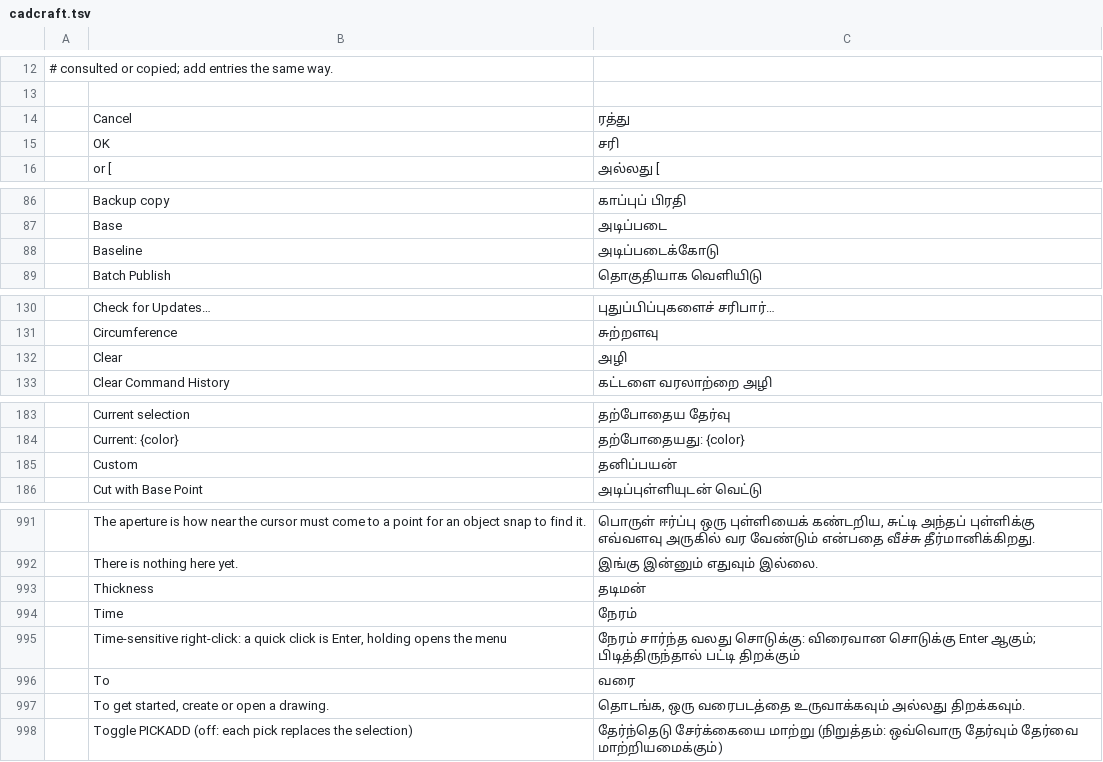
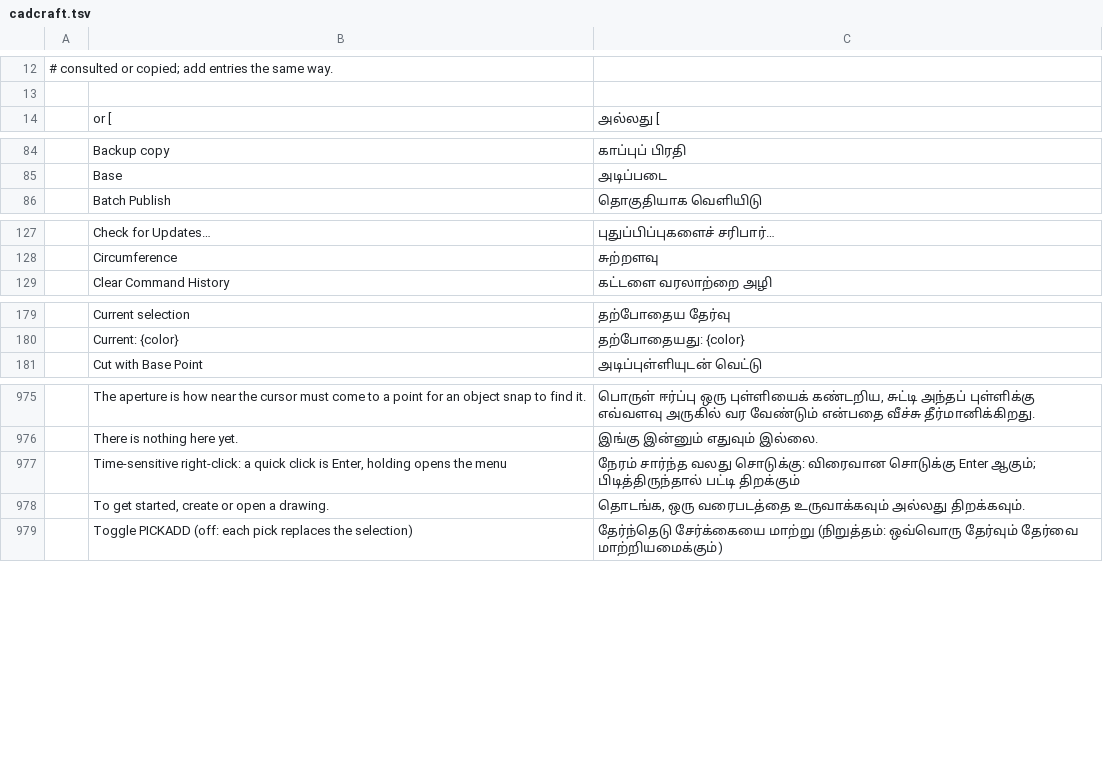
Before and after one commit to newsbaba24x7/craft-i18n, a TSV file: locales/ta/cadcraft.tsv, drawn as a sheet; only a part is shown, gaps mark what is left out; the diff covers the shown part only; the diff names each change by its address in the sheet, - before the commit and + after, or states it on an @@ line.

Commit message:
Updated cadcraft.tsv based on review
Redundant overrides:  18 same context, source and translation as common.tsv removed.
Changed or [ with a leading space.
Terminology is now uniform across the files.
Guides → அளவுகோட்டு வரிகள் changed to வழிகாட்டி கோடுகள்.

Thanks to @benandez for this review.
https://github.com/storytold/craft-i18n/pull/150#pullrequestreview-5794497655

```diff
--- a/locales/ta/cadcraft.tsv
+++ b/locales/ta/cadcraft.tsv
-row 14:  | Cancel | ரத்து
-row 15:  | OK | சரி
-row 88:  | Baseline | அடிப்படைக்கோடு
-row 132:  | Clear | அழி
-row 185:  | Custom | தனிப்பயன்
-row 993:  | Thickness | தடிமன்
-row 994:  | Time | நேரம்
-row 996:  | To | வரை
```
Also changed, not shown: 11 removed rows and 4 edited cells elsewhere in this file.
